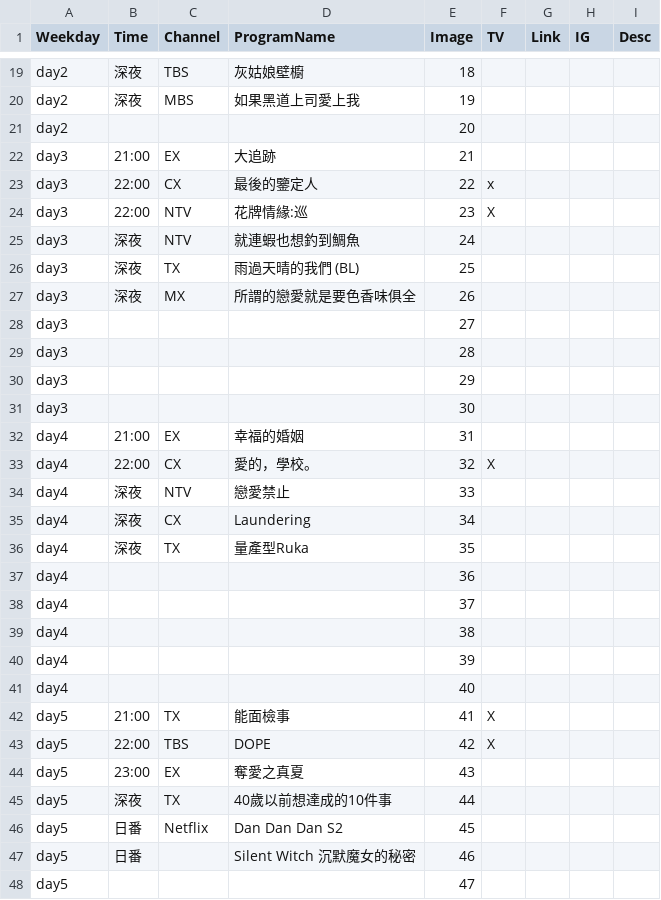
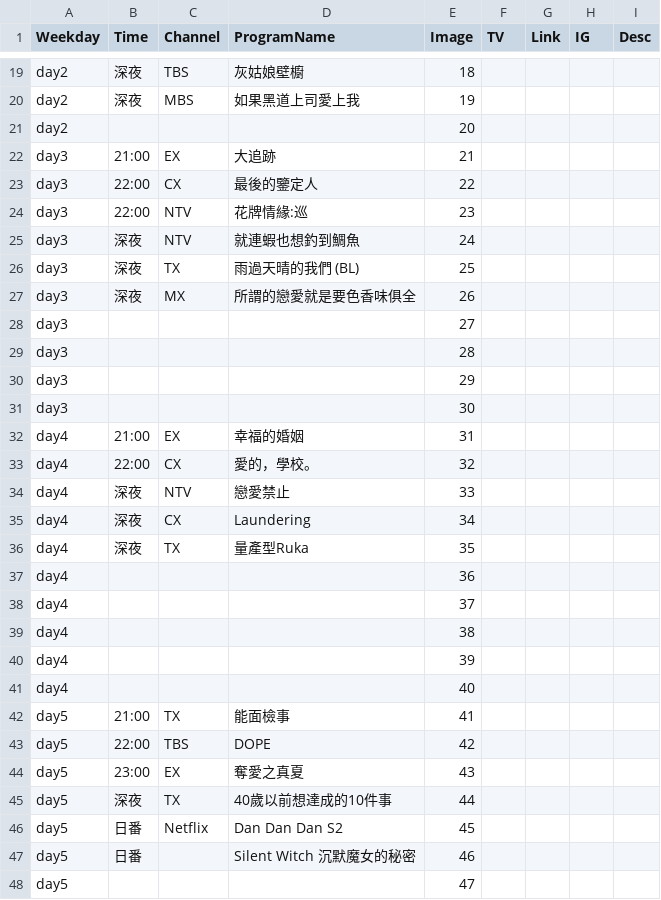
Before and after one commit to FatKam2024/jpdramatable, a CSV file: schedule.csv, drawn as a sheet; only a part is shown, gaps mark what is left out; the diff covers the shown part only.

```diff
--- a/schedule.csv
+++ b/schedule.csv
@@ -22,4 +22,4 @@ day2,,,,20,,,,
 day3,21:00,EX,大追跡,21,,,,
-day3,22:00,CX,最後的鑒定人,22,x,,,
-day3,22:00,NTV,花牌情緣:巡,23,X,,,
+day3,22:00,CX,最後的鑒定人,22,,,,
+day3,22:00,NTV,花牌情緣:巡,23,,,,
 day3,深夜,NTV,就連蝦也想釣到鯛魚,24,,,,
@@ -32,3 +32,3 @@ day3,,,,30,,,,
 day4,21:00,EX,幸福的婚姻,31,,,,
-day4,22:00,CX,愛的，學校。,32,X,,,
+day4,22:00,CX,愛的，學校。,32,,,,
 day4,深夜,NTV,戀愛禁止,33,,,,
@@ -41,4 +41,4 @@ day4,,,,39,,,,
 day4,,,,40,,,,
-day5,21:00,TX,能面檢事,41,X,,,
-day5,22:00,TBS,DOPE,42,X,,,
+day5,21:00,TX,能面檢事,41,,,,
+day5,22:00,TBS,DOPE,42,,,,
 day5,23:00,EX,奪愛之真夏,43,,,,
```
Also changed, not shown: 13 edited cells elsewhere in this file.
